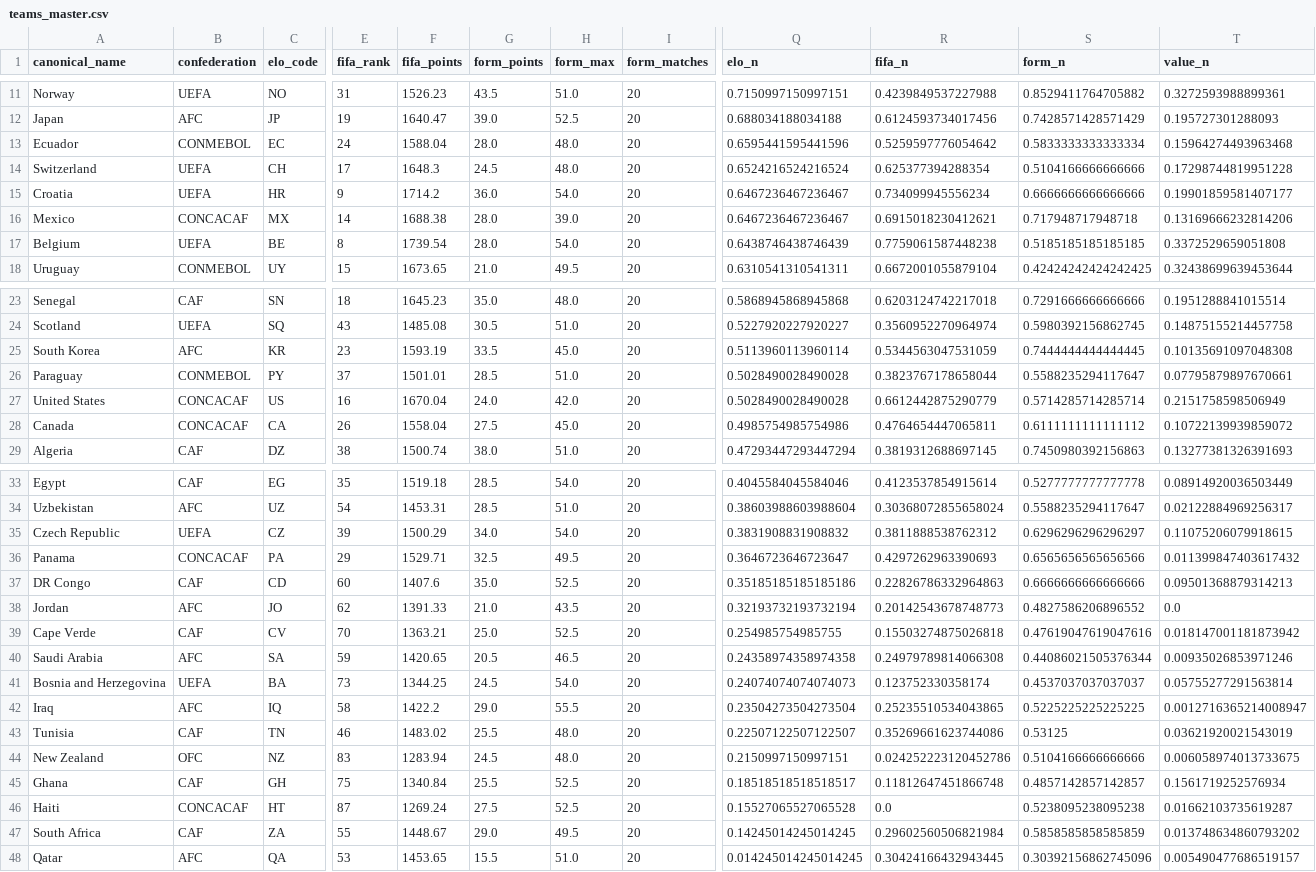
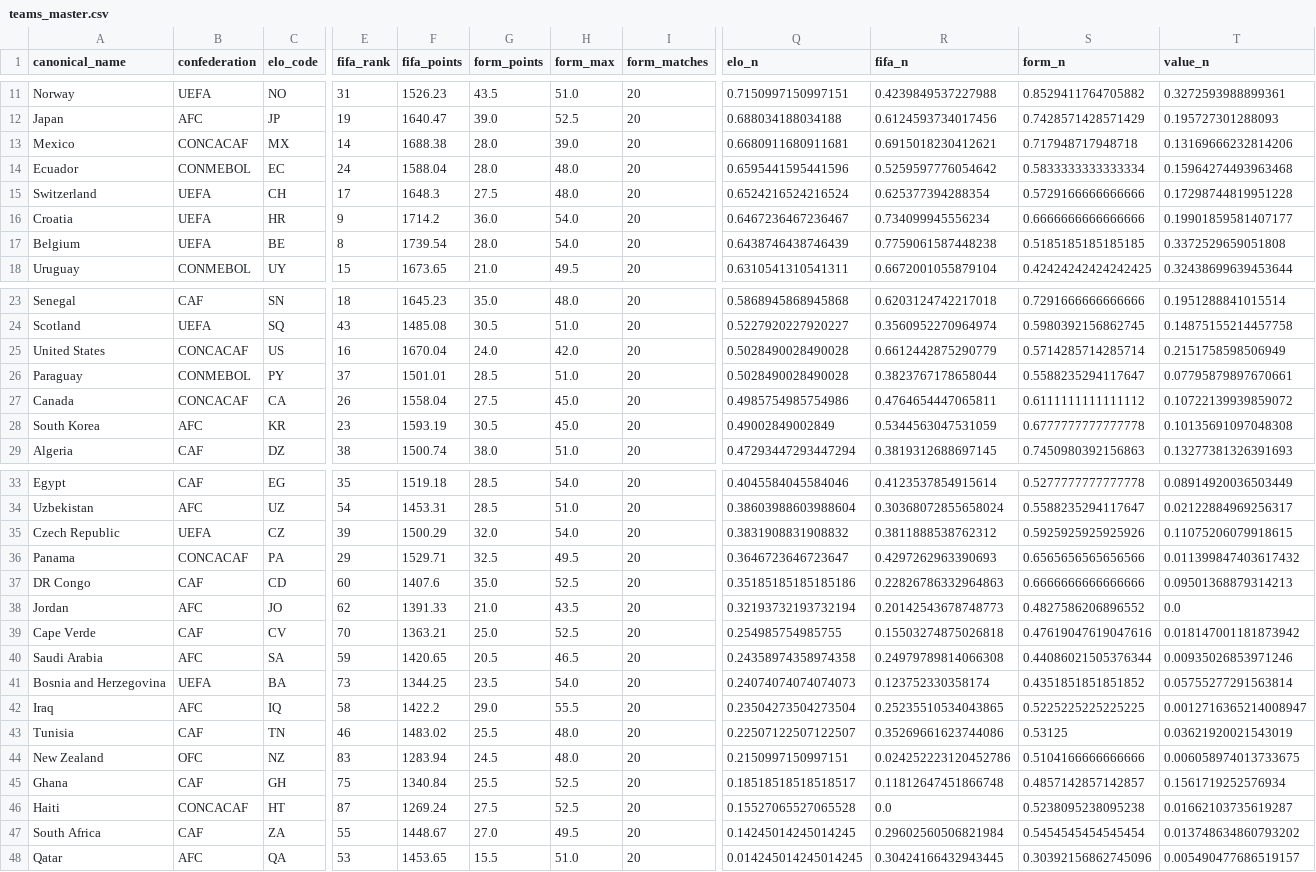
Before and after one commit to jamoji-ai/world-cup-predictor-pro, a CSV file: data/processed/teams_master.csv, drawn as a sheet; only a part is shown, gaps mark what is left out; removed rows and columns are numbered as before the commit, all else as after; rows hold the shown columns only; the diff names each change by its address in the sheet, - before the commit and + after, or states it on an @@ line.

```diff
--- a/data/processed/teams_master.csv
+++ b/data/processed/teams_master.csv
+row 13: Mexico | CONCACAF | MX | 14 | 1688.38 | 28.0 | 39.0 | 20 | 0.6680911680911681 | 0.6915018230412621 | 0.717948717948718 | 0.13169666232814206
-G15 (form_points): 24.5
+G15 (form_points): 27.5
-S15 (form_n): 0.5104166666666666
+S15 (form_n): 0.5729166666666666
-row 16: Mexico | CONCACAF | MX | 14 | 1688.38 | 28.0 | 39.0 | 20 | 0.6467236467236467 | 0.6915018230412621 | 0.717948717948718 | 0.13169666232814206
-row 25: South Korea | AFC | KR | 23 | 1593.19 | 33.5 | 45.0 | 20 | 0.5113960113960114 | 0.5344563047531059 | 0.7444444444444445 | 0.10135691097048308
@@ row 27 moved to row 25: United States @@
+row 28: South Korea | AFC | KR | 23 | 1593.19 | 30.5 | 45.0 | 20 | 0.49002849002849 | 0.5344563047531059 | 0.6777777777777778 | 0.10135691097048308
-G35 (form_points): 34.0
+G35 (form_points): 32.0
-S35 (form_n): 0.6296296296296297
+S35 (form_n): 0.5925925925925926
-G41 (form_points): 24.5
+G41 (form_points): 23.5
-S41 (form_n): 0.4537037037037037
+S41 (form_n): 0.4351851851851852
-G47 (form_points): 29.0
+G47 (form_points): 27.0
-S47 (form_n): 0.5858585858585859
+S47 (form_n): 0.5454545454545454
```
Also changed, not shown: data/processed/wpi_scores.csv, data/raw/elo_ratings.csv, 4 other files.
